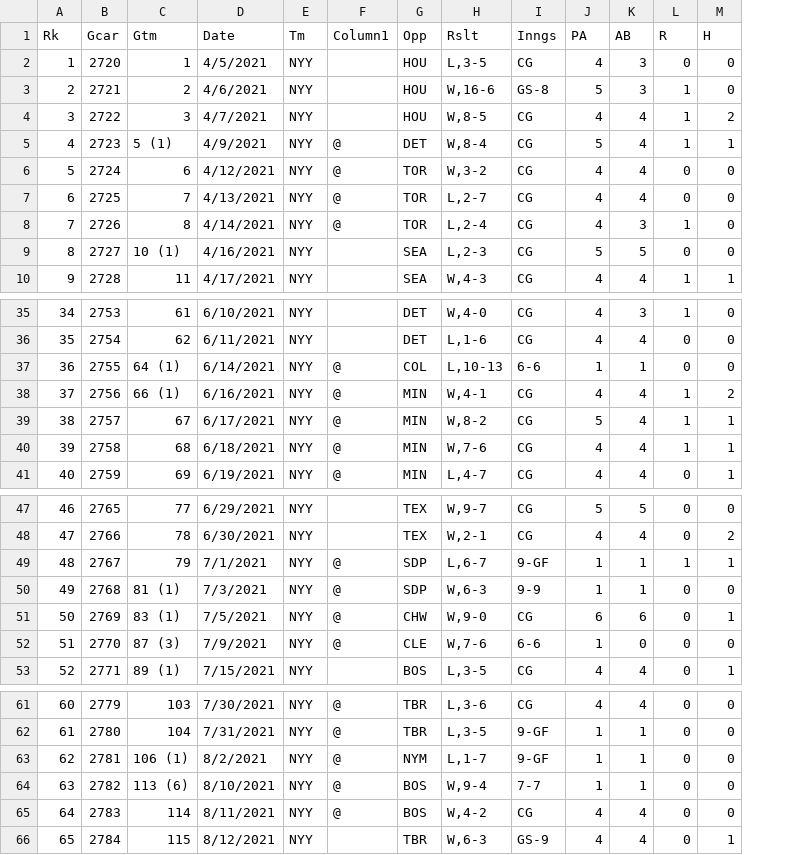
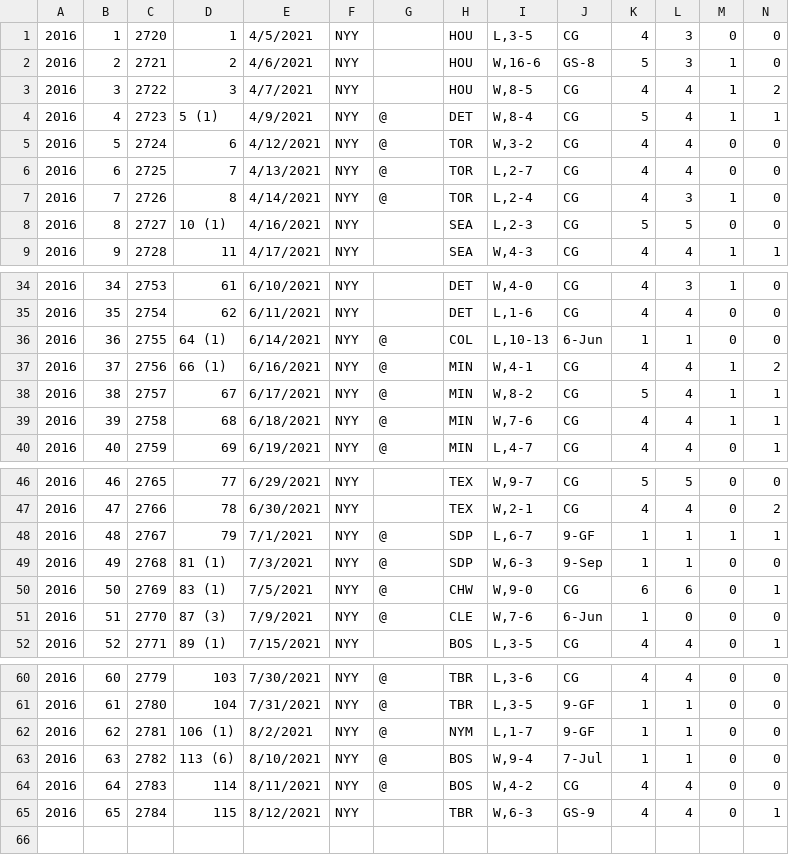
Before and after one commit to mattmaitland1/DerekJeterAnalysis, a CSV file: arod_2016.csv, drawn as a sheet; only a part is shown, gaps mark what is left out; removed rows and columns are numbered as before the commit, all else as after; rows hold the shown columns only; the diff names each change by its address in the sheet, - before the commit and + after, or states it on an @@ line.

Commit message:
Update arod_2016.csv

```diff
--- a/arod_2016.csv
+++ b/arod_2016.csv
+column A, rows 1-9: all 2016; rows 34-40: all 2016; rows 46-52: all 2016; rows 60-65: all 2016
-row 1: Rk | Gcar | Gtm | Date | Tm | Column1 | Opp | Rslt | Inngs | PA | AB | R | H
-J36: 6-6
+J36: 6-Jun
-J49: 9-9
+J49: 9-Sep
-J51: 6-6
+J51: 6-Jun
-J63: 7-7
+J63: 7-Jul
```
